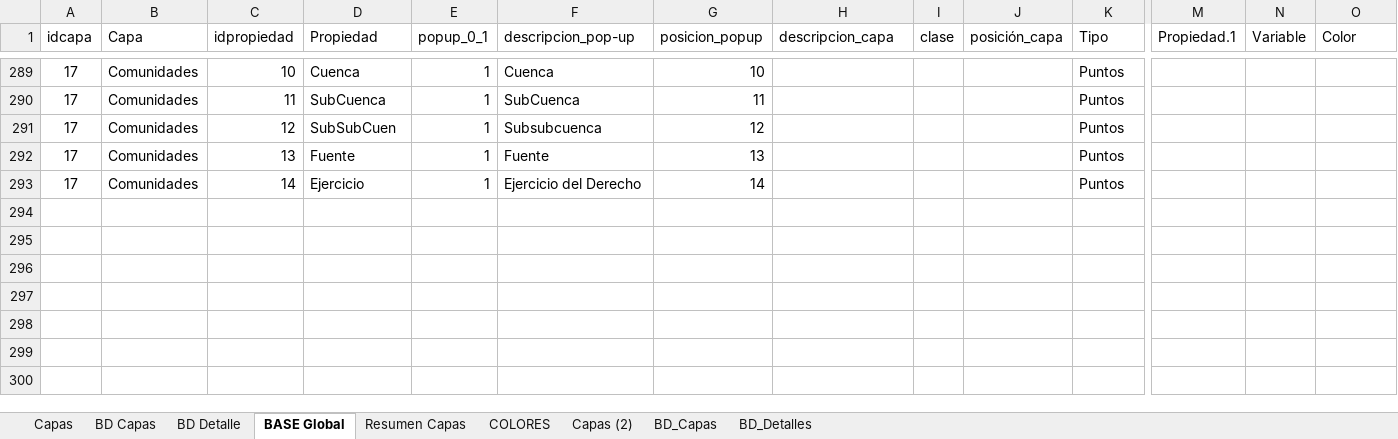
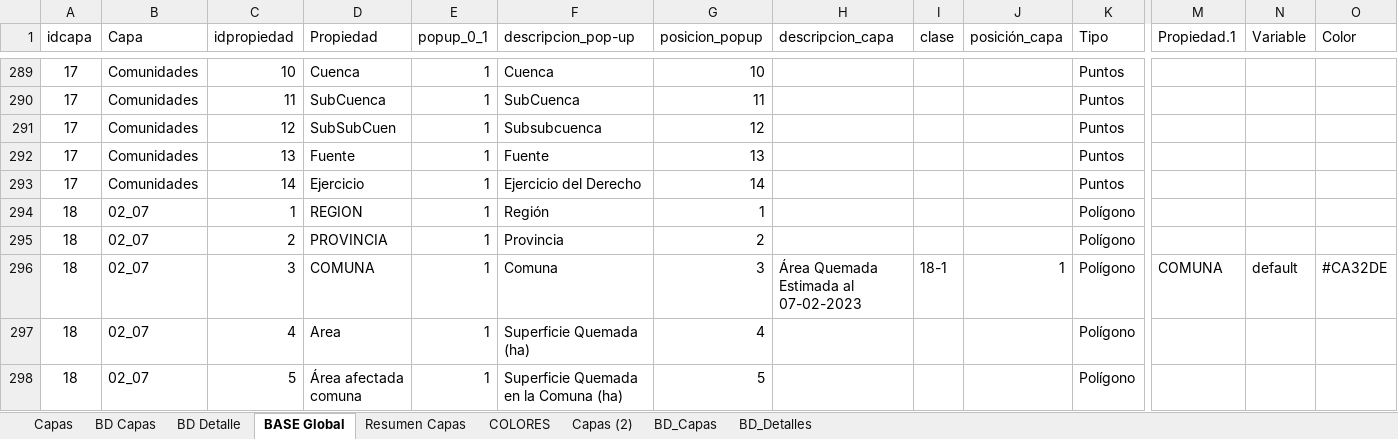
Before and after one commit to Sud-Austral/MAPA_RELEASE, an Excel workbook: origenes/Modelo Mapas Incendios JVBB.xlsx, sheet BASE Global, drawn as a sheet; only a part is shown, gaps mark what is left out; values as stored, in another font and other column widths than the file's, no borders; table styles not drawn; rows hold the shown columns only; the diff names each change by its address in the sheet, - before the commit and + after, or states it on an @@ line.

```diff
--- a/origenes/Modelo Mapas Incendios JVBB.xlsx (sheet BASE Global)
+++ b/origenes/Modelo Mapas Incendios JVBB.xlsx (sheet BASE Global)
+row 294: 18 | 02_07 | 1 | REGION | 1 | Región | 1 |  |  |  | Polígono
+row 295: 18 | 02_07 | 2 | PROVINCIA | 1 | Provincia | 2 |  |  |  | Polígono
+row 296: 18 | 02_07 | 3 | COMUNA | 1 | Comuna | 3 | Área Quemada Estimada al 07-02-2023 | 18-1 | 1 | Polígono | COMUNA | default | #CA32DE
+row 297: 18 | 02_07 | 4 | Area | 1 | Superficie Quemada (ha) | 4 |  |  |  | Polígono
+row 298: 18 | 02_07 | 5 | Área afectada comuna | 1 | Superficie Quemada en la Comuna (ha) | 5 |  |  |  | Polígono
```
Also changed, not shown: sheet BD_Capas, sheet BD Capas, sheet BD_Detalles, sheet BD Detalle, sheet Capas, sheet Capas (2), 1 more sheet.
